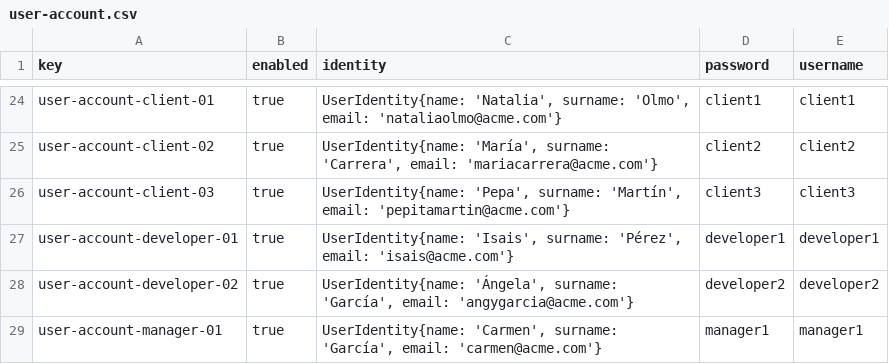
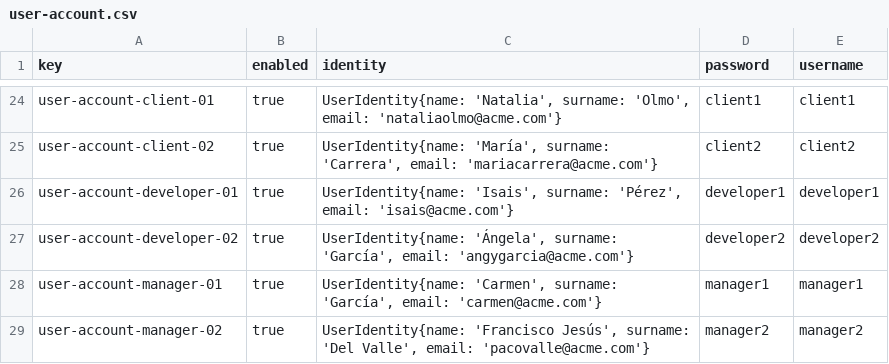
Before and after one commit to maryycarrera/Acme-SF-D04, a CSV file: src/main/webapp/WEB-INF/resources/sample-data/user-account.csv, drawn as a sheet; only a part is shown, gaps mark what is left out; the shorter side is filled out with more unchanged rows; the diff names each change by its address in the sheet, - before the commit and + after, or states it on an @@ line.

```diff
--- a/src/main/webapp/WEB-INF/resources/sample-data/user-account.csv
+++ b/src/main/webapp/WEB-INF/resources/sample-data/user-account.csv
-row 26: user-account-client-03 | true | UserIdentity{name: 'Pepa', surname: 'Martín', email: 'pepitamartin@acme.com'} | client3 | client3
```
Also changed, not shown: src/main/webapp/WEB-INF/resources/sample-data/client.csv, src/main/webapp/WEB-INF/resources/sample-data/contract.csv, 8 other files.
